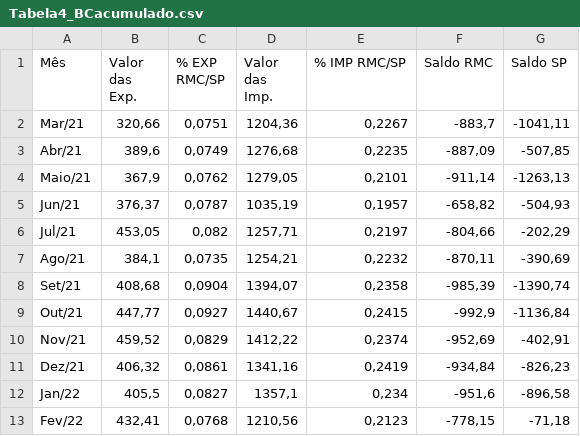
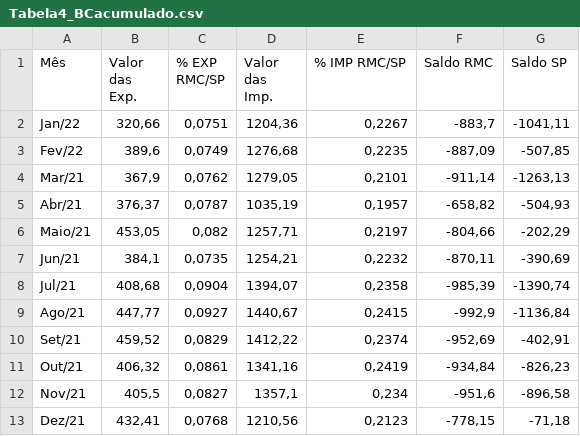
Before and after one commit to gabriel-nn-puccampinas/Observatorio-PUC-Campinas, a CSV file: Tabela4_BCacumulado.csv, drawn as a sheet.

Commit message:
Update Tabela4_BCacumulado.csv

```diff
--- a/Tabela4_BCacumulado.csv
+++ b/Tabela4_BCacumulado.csv
@@ -1,13 +1,13 @@
 "Mês";"Valor das Exp.";"% EXP RMC/SP";"Valor das Imp.";"% IMP RMC/SP";"Saldo RMC";"Saldo SP"
-"Mar/21";320,66;0,0751;1204,36;0,2267;-883,7;-1041,11
-"Abr/21";389,6;0,0749;1276,68;0,2235;-887,09;-507,85
-"Maio/21";367,9;0,0762;1279,05;0,2101;-911,14;-1263,13
-"Jun/21";376,37;0,0787;1035,19;0,1957;-658,82;-504,93
-"Jul/21";453,05;0,082;1257,71;0,2197;-804,66;-202,29
-"Ago/21";384,1;0,0735;1254,21;0,2232;-870,11;-390,69
-"Set/21";408,68;0,0904;1394,07;0,2358;-985,39;-1390,74
-"Out/21";447,77;0,0927;1440,67;0,2415;-992,9;-1136,84
-"Nov/21";459,52;0,0829;1412,22;0,2374;-952,69;-402,91
-"Dez/21";406,32;0,0861;1341,16;0,2419;-934,84;-826,23
-"Jan/22";405,5;0,0827;1357,1;0,234;-951,6;-896,58
-"Fev/22";432,41;0,0768;1210,56;0,2123;-778,15;-71,18
+"Jan/22";320,66;0,0751;1204,36;0,2267;-883,7;-1041,11
+"Fev/22";389,6;0,0749;1276,68;0,2235;-887,09;-507,85
+"Mar/21";367,9;0,0762;1279,05;0,2101;-911,14;-1263,13
+"Abr/21";376,37;0,0787;1035,19;0,1957;-658,82;-504,93
+"Maio/21";453,05;0,082;1257,71;0,2197;-804,66;-202,29
+"Jun/21";384,1;0,0735;1254,21;0,2232;-870,11;-390,69
+"Jul/21";408,68;0,0904;1394,07;0,2358;-985,39;-1390,74
+"Ago/21";447,77;0,0927;1440,67;0,2415;-992,9;-1136,84
+"Set/21";459,52;0,0829;1412,22;0,2374;-952,69;-402,91
+"Out/21";406,32;0,0861;1341,16;0,2419;-934,84;-826,23
+"Nov/21";405,5;0,0827;1357,1;0,234;-951,6;-896,58
+"Dez/21";432,41;0,0768;1210,56;0,2123;-778,15;-71,18
```
